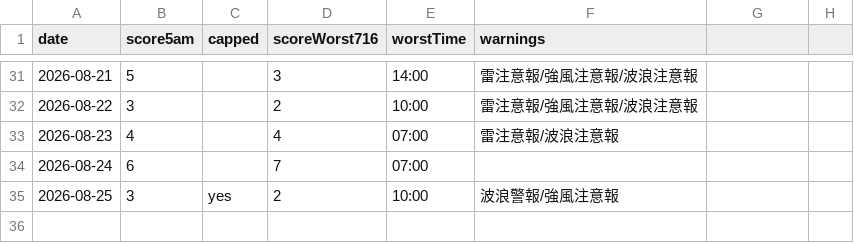
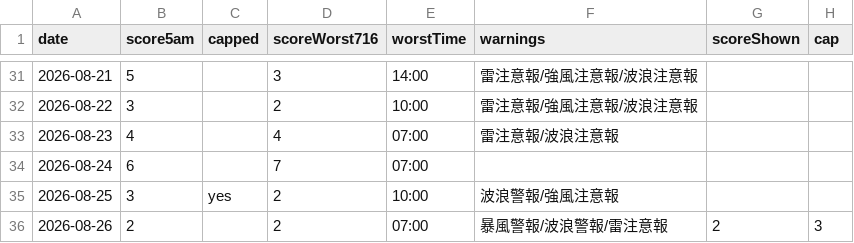
Before and after one commit to takashijapandecoded-cyber/kerama-diving-app, a CSV file: notify/score-history.csv, drawn as a sheet; only a part is shown, gaps mark what is left out; the diff names each change by its address in the sheet, - before the commit and + after, or states it on an @@ line.

```diff
--- a/notify/score-history.csv
+++ b/notify/score-history.csv
-G1: (empty)
+G1: scoreShown
-H1: (empty)
+H1: cap
+row 36: 2026-08-26 | 2 |  | 2 | 07:00 | 暴風警報/波浪警報/雷注意報 | 2 | 3
```
